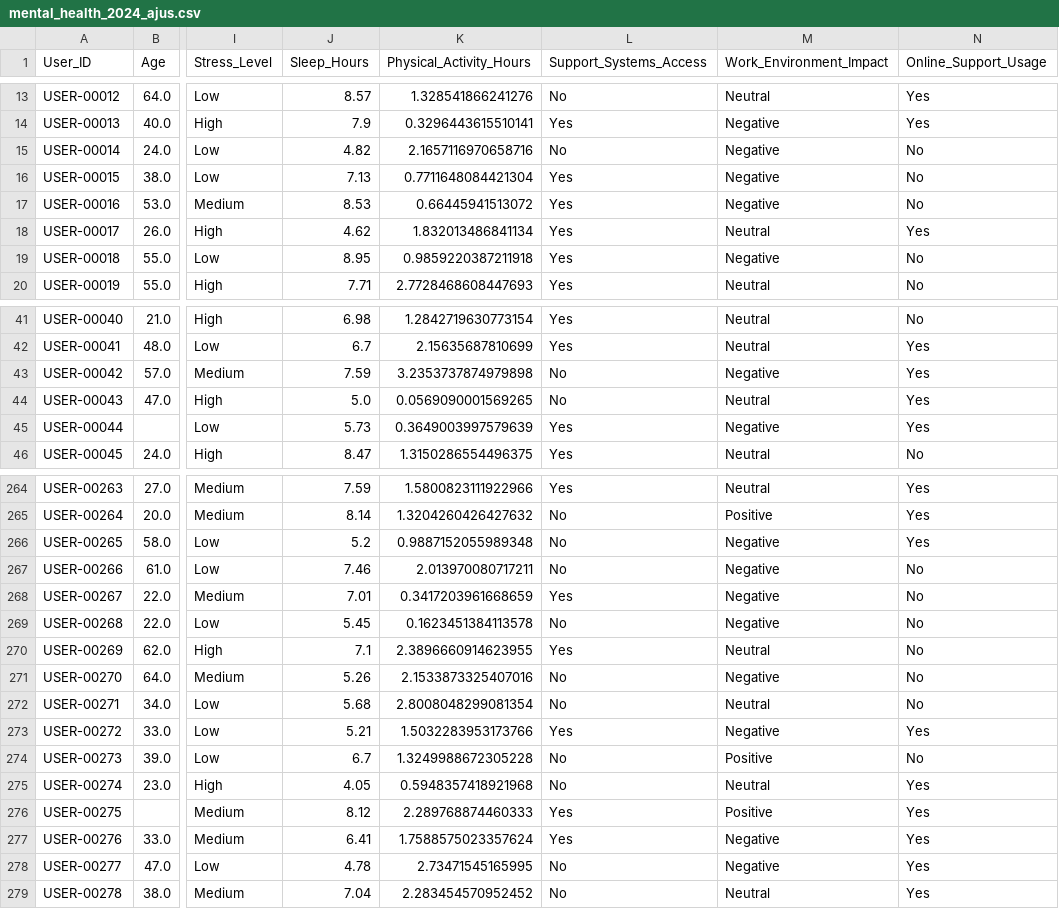
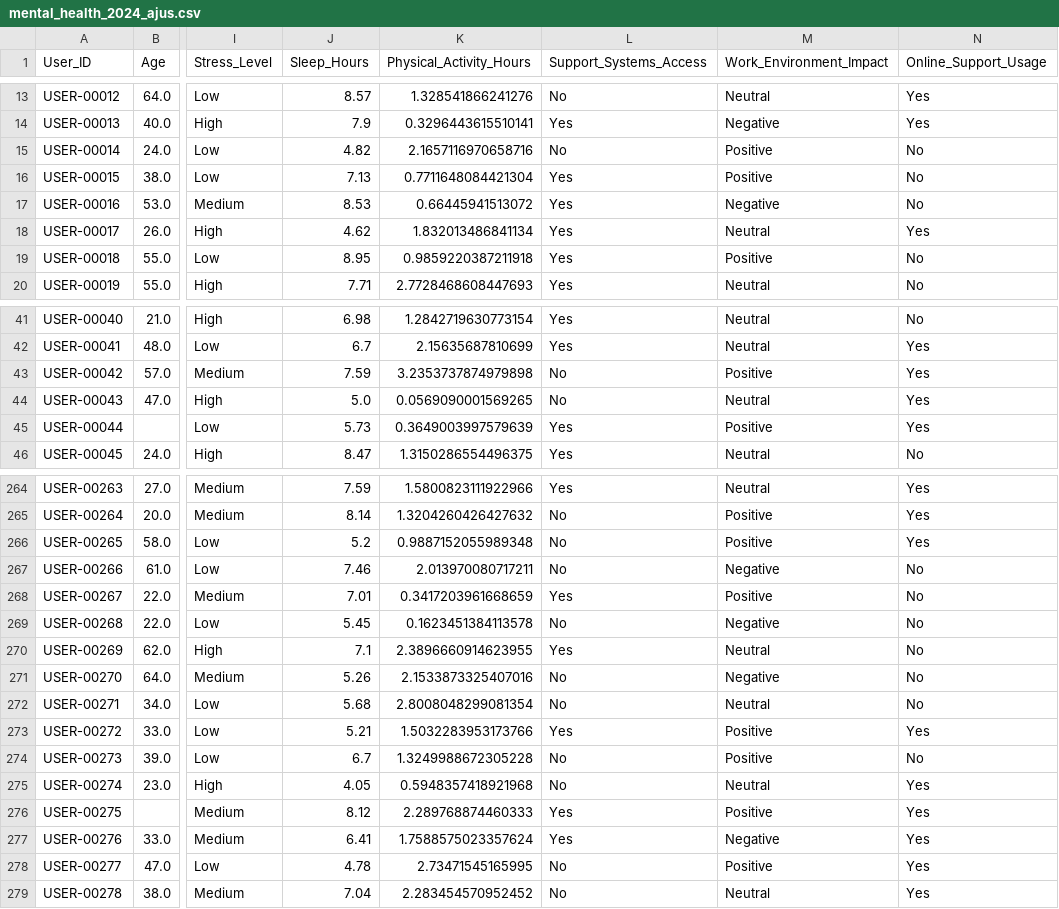
Before and after one commit to DanielTusarma/dataset_dt, a CSV file: mental_health_2024_ajus.csv, drawn as a sheet; only a part is shown, gaps mark what is left out; the diff covers the shown part only; the diff names each change by its address in the sheet, - before the commit and + after, or states it on an @@ line.

```diff
--- a/mental_health_2024_ajus.csv
+++ b/mental_health_2024_ajus.csv
-M15:M16 (Work_Environment_Impact): Negative
+M15:M16 (Work_Environment_Impact): Positive
-M19 (Work_Environment_Impact): Negative
+M19 (Work_Environment_Impact): Positive
-M43 (Work_Environment_Impact): Negative
+M43 (Work_Environment_Impact): Positive
-M45 (Work_Environment_Impact): Negative
+M45 (Work_Environment_Impact): Positive
-M266 (Work_Environment_Impact): Negative
+M266 (Work_Environment_Impact): Positive
-M268 (Work_Environment_Impact): Negative
+M268 (Work_Environment_Impact): Positive
-M273 (Work_Environment_Impact): Negative
+M273 (Work_Environment_Impact): Positive
-M278 (Work_Environment_Impact): Negative
+M278 (Work_Environment_Impact): Positive
```
Also changed, not shown: 71 edited cells elsewhere in this file.
